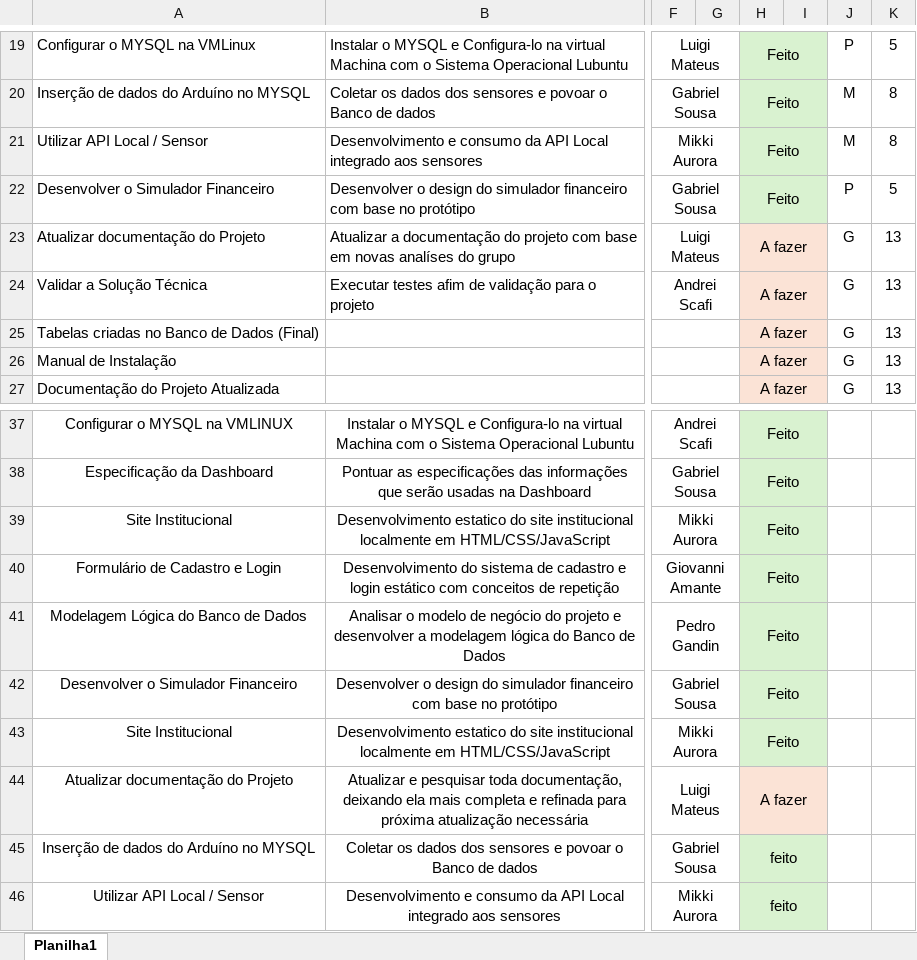
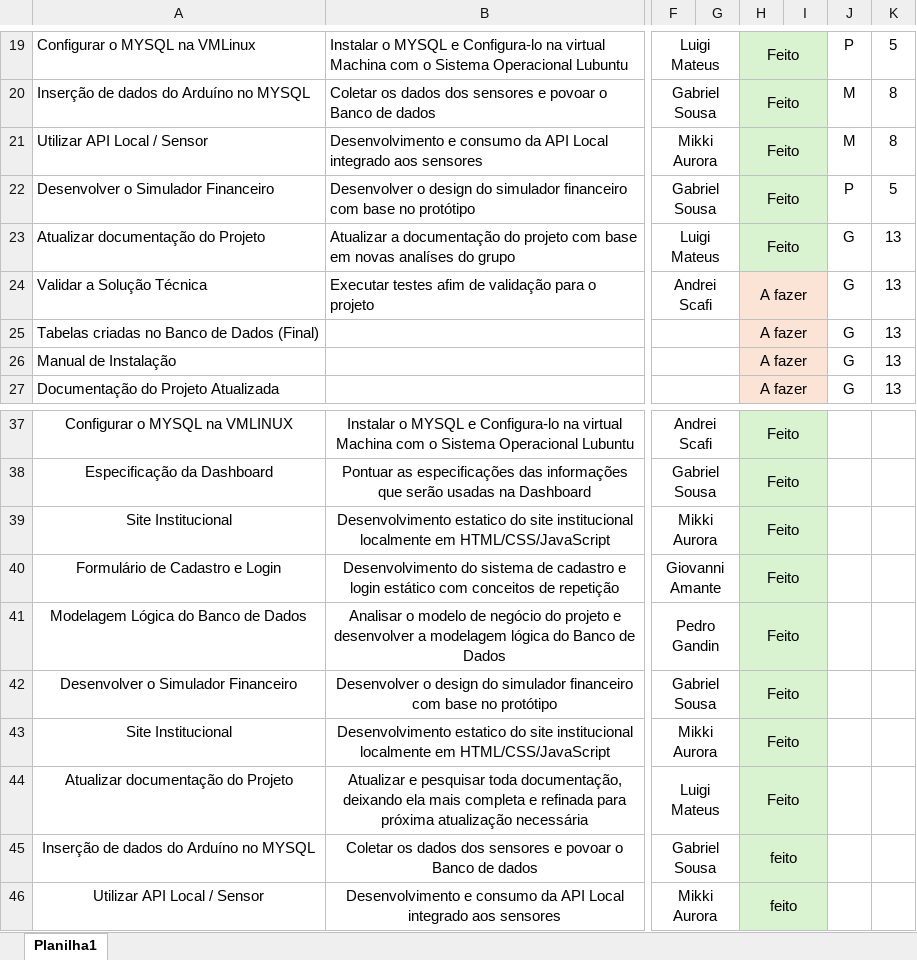
Before and after one commit to GabrielSousaSPTech/Sprint2-Wynn, an Excel workbook: Documentação e backlog/backlog.xlsx, sheet Planilha1, drawn as a sheet; only a part is shown, gaps mark what is left out; values as stored, in another font and other column widths than the file's, no borders; charts and pictures not drawn; the diff names each change by its address in the sheet, - before the commit and + after, or states it on an @@ line.

Commit message:
planejamento atualizado e revisado para o proximo P.O

```diff
--- a/Documentação e backlog/backlog.xlsx (sheet Planilha1)
+++ b/Documentação e backlog/backlog.xlsx (sheet Planilha1)
-H23: A fazer
+H23: Feito
-H23:I23 fill: #FBE3D6
+H23:I23 fill: #D9F2D0
-H44: A fazer
+H44: Feito
-H44:I44 fill: #FBE3D6
+H44:I44 fill: #D9F2D0
```
